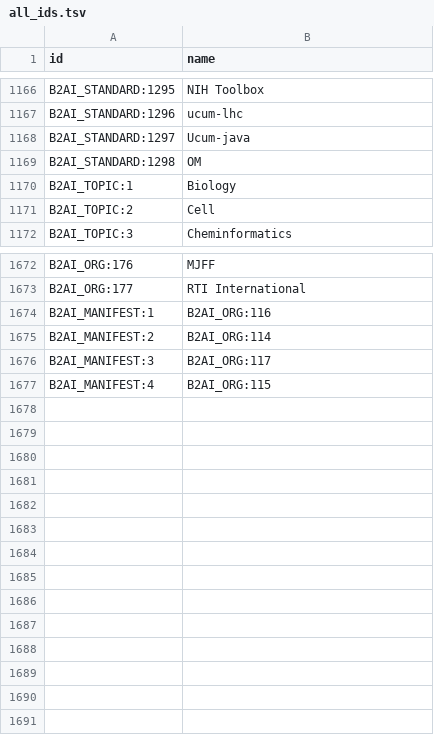
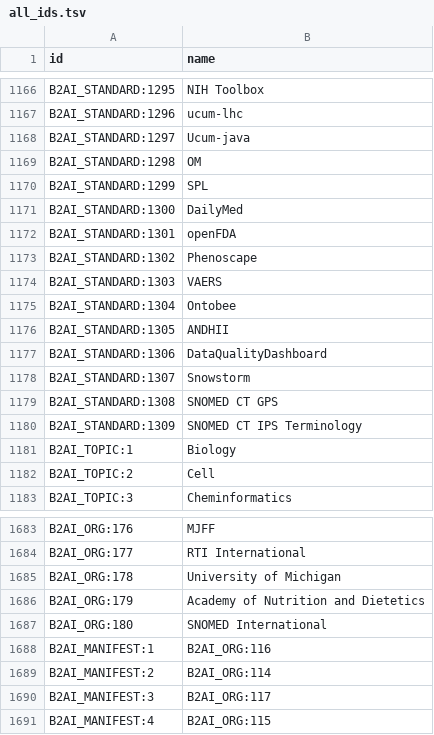
Before and after one commit to bridge2ai/b2ai-standards-registry, a TSV file: src/all_ids.tsv, drawn as a sheet; only a part is shown, gaps mark what is left out.

```diff
--- a/src/all_ids.tsv
+++ b/src/all_ids.tsv
@@ -1169,2 +1169,13 @@ B2AI_STANDARD:1297	Ucum-java
 B2AI_STANDARD:1298	OM
+B2AI_STANDARD:1299	SPL
+B2AI_STANDARD:1300	DailyMed
+B2AI_STANDARD:1301	openFDA
+B2AI_STANDARD:1302	Phenoscape
+B2AI_STANDARD:1303	VAERS
+B2AI_STANDARD:1304	Ontobee
+B2AI_STANDARD:1305	ANDHII
+B2AI_STANDARD:1306	DataQualityDashboard
+B2AI_STANDARD:1307	Snowstorm
+B2AI_STANDARD:1308	SNOMED CT GPS
+B2AI_STANDARD:1309	SNOMED CT IPS Terminology
 B2AI_TOPIC:1	Biology
@@ -1673,2 +1684,5 @@ B2AI_ORG:176	MJFF
 B2AI_ORG:177	RTI International
+B2AI_ORG:178	University of Michigan
+B2AI_ORG:179	Academy of Nutrition and Dietetics
+B2AI_ORG:180	SNOMED International
 B2AI_MANIFEST:1	B2AI_ORG:116
```
Also changed, not shown: project/data/Organization.tsv, 3 other files.
